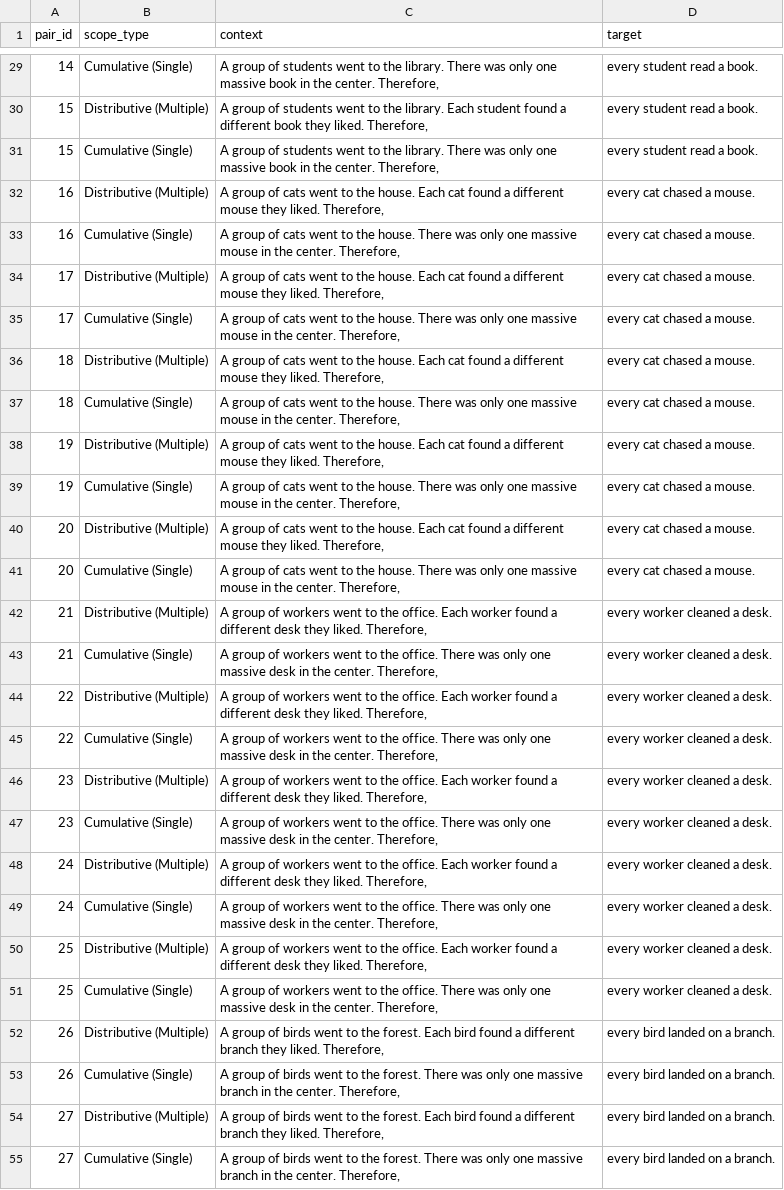
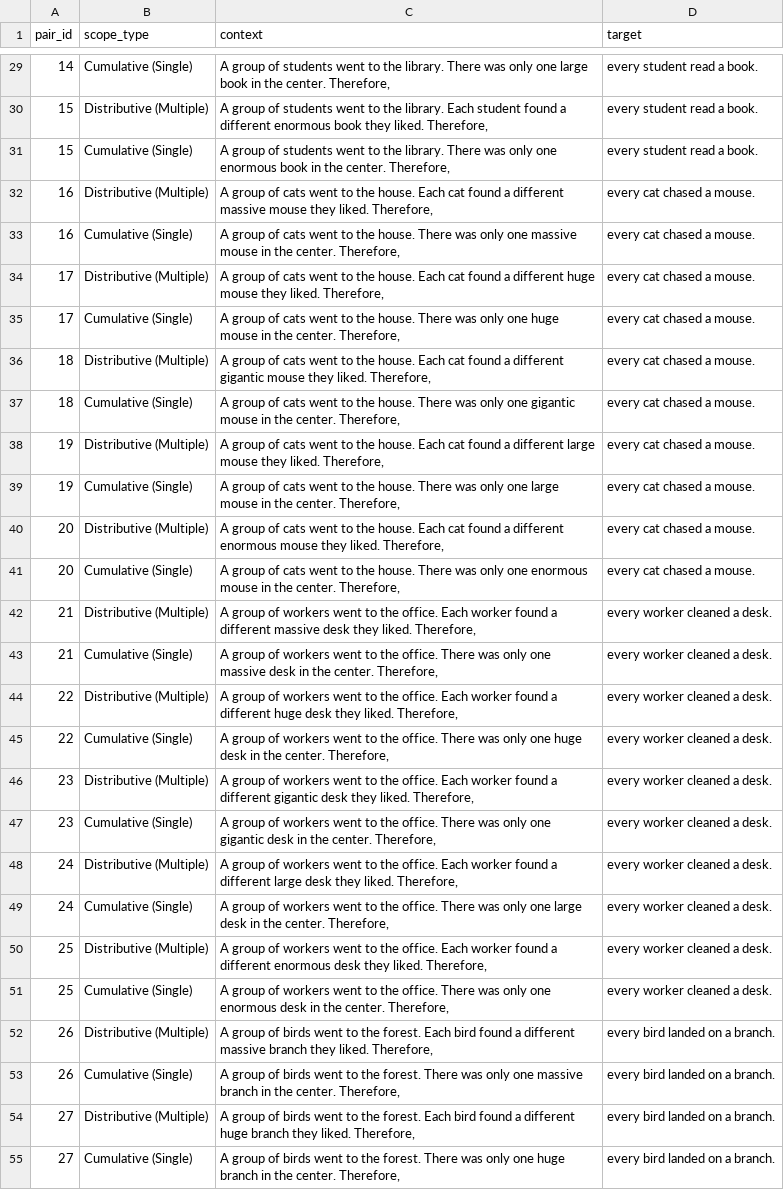
Before and after one commit to alireza-ebrahimi-ai/LLM-Logical-Reasoning-Evaluation, a CSV file: data/h2_synthetic_minimal_pairs.csv, drawn as a sheet; only a part is shown, gaps mark what is left out; the diff covers the shown part only; the diff names each change by its address in the sheet, - before the commit and + after, or states it on an @@ line.

```diff
--- a/data/h2_synthetic_minimal_pairs.csv
+++ b/data/h2_synthetic_minimal_pairs.csv
-C29 (context): …only one massive book in…
+C29 (context): …only one large book in…
-C30 (context): …a different book they…
+C30 (context): …a different enormous book they…
-C31 (context): …only one massive book in…
+C31 (context): …only one enormous book in…
-C32 (context): …a different mouse they…
+C32 (context): …a different massive mouse they…
-C34 (context): …a different mouse they…
+C34 (context): …a different huge mouse they…
-C35 (context): …only one massive mouse in…
+C35 (context): …only one huge mouse in…
-C36 (context): …a different mouse they…
+C36 (context): …a different gigantic mouse they…
-C37 (context): …only one massive mouse in…
+C37 (context): …only one gigantic mouse in…
-C38 (context): …a different mouse they…
+C38 (context): …a different large mouse they…
-C39 (context): …only one massive mouse in…
+C39 (context): …only one large mouse in…
-C40 (context): …a different mouse they…
+C40 (context): …a different enormous mouse they…
-C41 (context): …only one massive mouse in…
+C41 (context): …only one enormous mouse in…
-C42 (context): …a different desk they…
+C42 (context): …a different massive desk they…
-C44 (context): …a different desk they…
+C44 (context): …a different huge desk they…
-C45 (context): …only one massive desk in…
+C45 (context): …only one huge desk in…
-C46 (context): …a different desk they…
+C46 (context): …a different gigantic desk they…
-C47 (context): …only one massive desk in…
+C47 (context): …only one gigantic desk in…
-C48 (context): …a different desk they…
+C48 (context): …a different large desk they…
-C49 (context): …only one massive desk in…
+C49 (context): …only one large desk in…
-C50 (context): …a different desk they…
+C50 (context): …a different enormous desk they…
-C51 (context): …only one massive desk in…
+C51 (context): …only one enormous desk in…
-C52 (context): …a different branch they…
+C52 (context): …a different massive branch they…
-C54 (context): …a different branch they…
+C54 (context): …a different huge branch they…
-C55 (context): …only one massive branch in…
+C55 (context): …only one huge branch in…
```
Also changed, not shown: 66 edited cells elsewhere in this file, data/surprisal_results_h2.csv.
